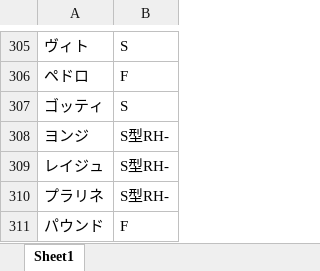
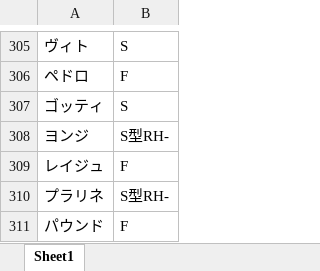
Before and after one commit to knowledge11na/reto, an Excel workbook: data/bloodtype.xlsx, sheet Sheet1, drawn as a sheet; only a part is shown, gaps mark what is left out; values as stored, in another font and other column widths than the file's, no borders; the diff names each change by its address in the sheet, - before the commit and + after, or states it on an @@ line.

Commit message:
commit message

```diff
--- a/data/bloodtype.xlsx (sheet Sheet1)
+++ b/data/bloodtype.xlsx (sheet Sheet1)
-B309: S型RH-
+B309: F
```
